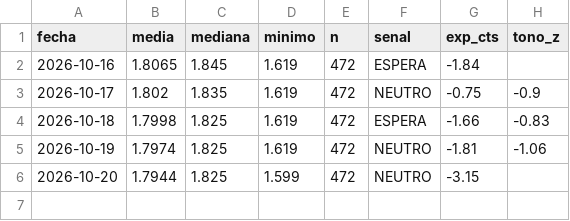
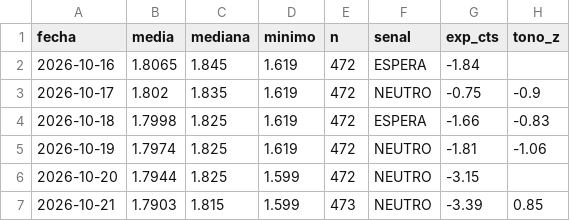
Before and after one commit to luismirallesm/gasoline_alert, a CSV file: data/precios_alicante.csv, drawn as a sheet; the diff names each change by its address in the sheet, - before the commit and + after, or states it on an @@ line.

```diff
--- a/data/precios_alicante.csv
+++ b/data/precios_alicante.csv
+row 7: 2026-10-21 | 1.7903 | 1.815 | 1.599 | 473 | NEUTRO | -3.39 | 0.85
```
Also changed, not shown: 1 other file.
